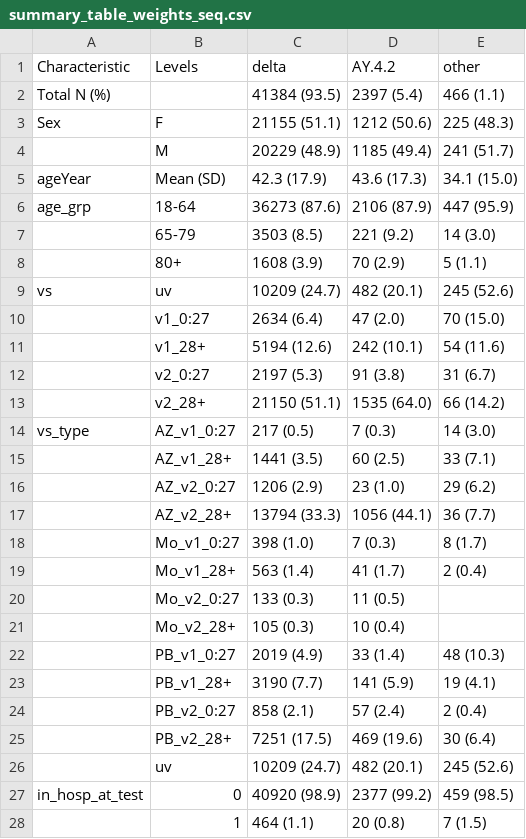
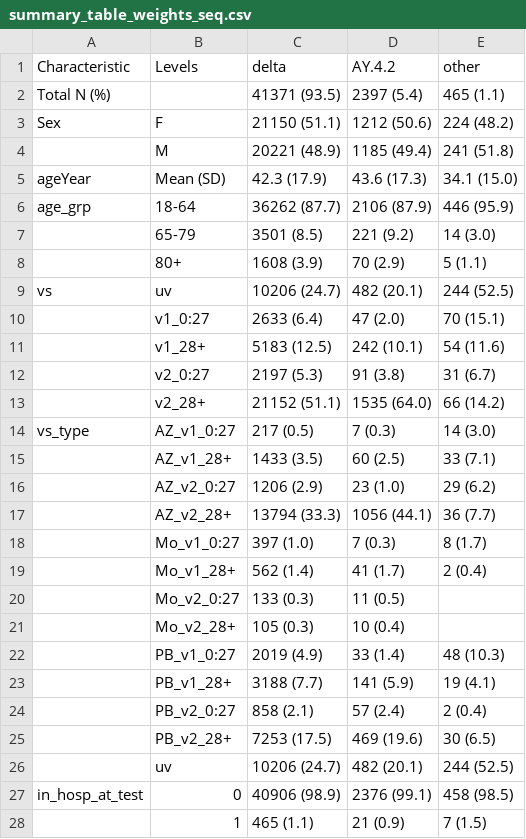
Before and after one commit to EAVE-II/AY4.2-variant, a CSV file: output/summary_table_weights_seq.csv, drawn as a sheet; only a part is shown; the diff covers the shown part only.

```diff
--- a/output/summary_table_weights_seq.csv
+++ b/output/summary_table_weights_seq.csv
@@ -1,20 +1,20 @@
 "Characteristic","Levels","delta","AY.4.2","other"
-"Total N (%)","","41384 (93.5)","2397 (5.4)","466 (1.1)"
-"Sex","F","21155 (51.1)","1212 (50.6)","225 (48.3)"
-"","M","20229 (48.9)","1185 (49.4)","241 (51.7)"
+"Total N (%)","","41371 (93.5)","2397 (5.4)","465 (1.1)"
+"Sex","F","21150 (51.1)","1212 (50.6)","224 (48.2)"
+"","M","20221 (48.9)","1185 (49.4)","241 (51.8)"
 "ageYear","Mean (SD)","42.3 (17.9)","43.6 (17.3)","34.1 (15.0)"
-"age_grp","18-64","36273 (87.6)","2106 (87.9)","447 (95.9)"
-"","65-79","3503 (8.5)","221 (9.2)","14 (3.0)"
+"age_grp","18-64","36262 (87.7)","2106 (87.9)","446 (95.9)"
+"","65-79","3501 (8.5)","221 (9.2)","14 (3.0)"
 "","80+","1608 (3.9)","70 (2.9)","5 (1.1)"
-"vs","uv","10209 (24.7)","482 (20.1)","245 (52.6)"
-"","v1_0:27","2634 (6.4)","47 (2.0)","70 (15.0)"
-"","v1_28+","5194 (12.6)","242 (10.1)","54 (11.6)"
+"vs","uv","10206 (24.7)","482 (20.1)","244 (52.5)"
+"","v1_0:27","2633 (6.4)","47 (2.0)","70 (15.1)"
+"","v1_28+","5183 (12.5)","242 (10.1)","54 (11.6)"
 "","v2_0:27","2197 (5.3)","91 (3.8)","31 (6.7)"
-"","v2_28+","21150 (51.1)","1535 (64.0)","66 (14.2)"
+"","v2_28+","21152 (51.1)","1535 (64.0)","66 (14.2)"
 "vs_type","AZ_v1_0:27","217 (0.5)","7 (0.3)","14 (3.0)"
-"","AZ_v1_28+","1441 (3.5)","60 (2.5)","33 (7.1)"
+"","AZ_v1_28+","1433 (3.5)","60 (2.5)","33 (7.1)"
 "","AZ_v2_0:27","1206 (2.9)","23 (1.0)","29 (6.2)"
 "","AZ_v2_28+","13794 (33.3)","1056 (44.1)","36 (7.7)"
-"","Mo_v1_0:27","398 (1.0)","7 (0.3)","8 (1.7)"
-"","Mo_v1_28+","563 (1.4)","41 (1.7)","2 (0.4)"
+"","Mo_v1_0:27","397 (1.0)","7 (0.3)","8 (1.7)"
+"","Mo_v1_28+","562 (1.4)","41 (1.7)","2 (0.4)"
 "","Mo_v2_0:27","133 (0.3)","11 (0.5)",""
@@ -22,7 +22,7 @@
 "","PB_v1_0:27","2019 (4.9)","33 (1.4)","48 (10.3)"
-"","PB_v1_28+","3190 (7.7)","141 (5.9)","19 (4.1)"
+"","PB_v1_28+","3188 (7.7)","141 (5.9)","19 (4.1)"
 "","PB_v2_0:27","858 (2.1)","57 (2.4)","2 (0.4)"
-"","PB_v2_28+","7251 (17.5)","469 (19.6)","30 (6.4)"
-"","uv","10209 (24.7)","482 (20.1)","245 (52.6)"
-"in_hosp_at_test","0","40920 (98.9)","2377 (99.2)","459 (98.5)"
-"","1","464 (1.1)","20 (0.8)","7 (1.5)"
+"","PB_v2_28+","7253 (17.5)","469 (19.6)","30 (6.5)"
+"","uv","10206 (24.7)","482 (20.1)","244 (52.5)"
+"in_hosp_at_test","0","40906 (98.9)","2376 (99.1)","458 (98.5)"
+"","1","465 (1.1)","21 (0.9)","7 (1.5)"
```
Also changed, not shown: 4 added rows, 1 removed row and 120 edited cells elsewhere in this file, output/comb_table.csv, output/hosp_death_HR_int.csv, 14 other files.
